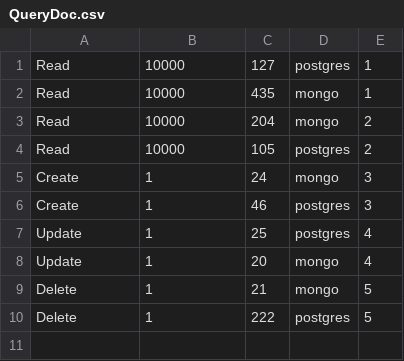
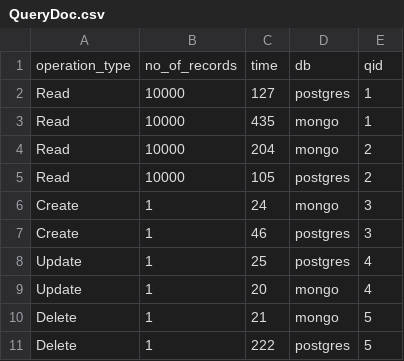
Before and after one commit to Salai-Kowshikan/QueryDoc, a CSV file: DBTest/QueryDoc.csv, drawn as a sheet.

```diff
--- a/DBTest/QueryDoc.csv
+++ b/DBTest/QueryDoc.csv
@@ -1 +1,2 @@
+"operation_type","no_of_records","time","db","qid"
 "Read","10000","127","postgres","1"
```
Also changed, not shown: 10 other files.
